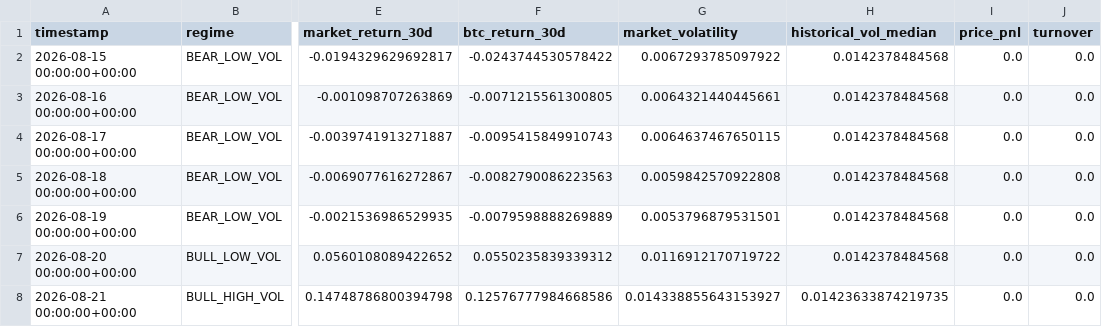
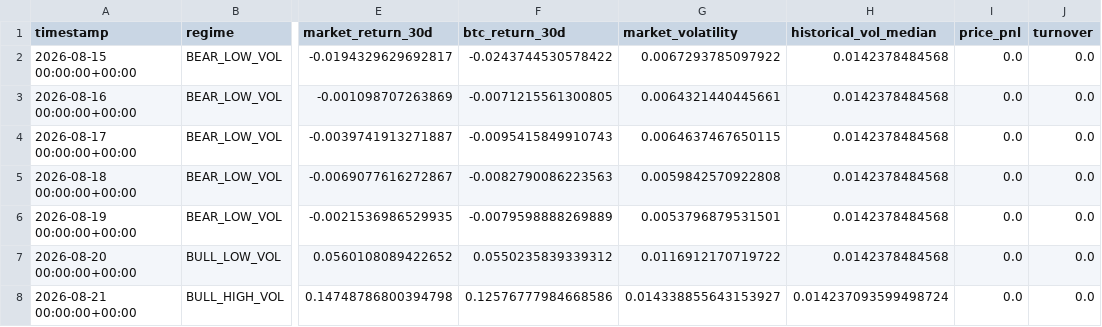
Before and after one commit to Nallge/crypto-strategy-dashboard, a CSV file: bull_low_vol_paper_log.csv, drawn as a sheet; only a part is shown, gaps mark what is left out; the diff names each change by its address in the sheet, - before the commit and + after, or states it on an @@ line.

```diff
--- a/bull_low_vol_paper_log.csv
+++ b/bull_low_vol_paper_log.csv
-H8 (historical_vol_median): 0.01423633874219735
+H8 (historical_vol_median): 0.014237093599498724
```
Also changed, not shown: v2_live_paper_history.csv, v3_live_paper_history.csv, 1 other file.
